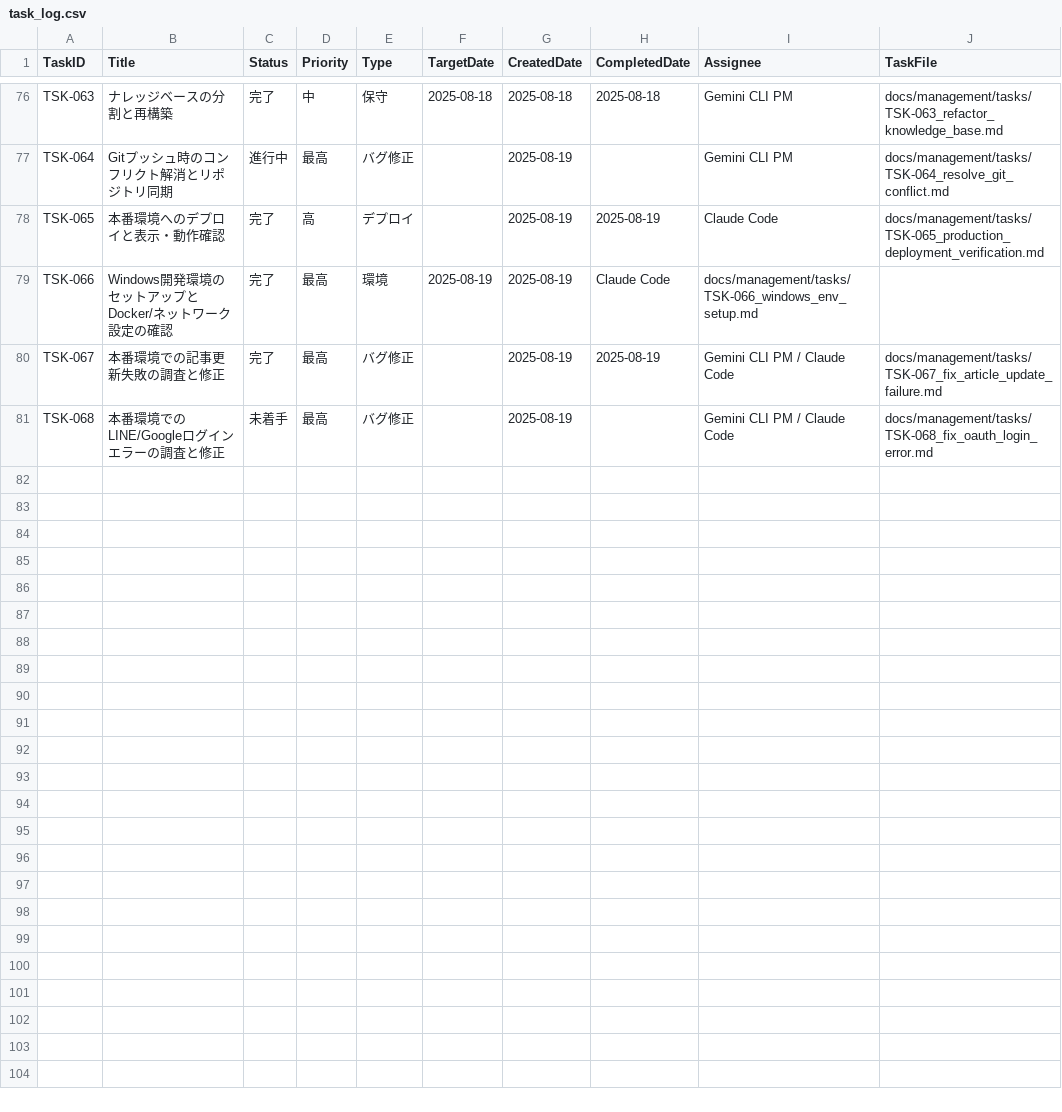
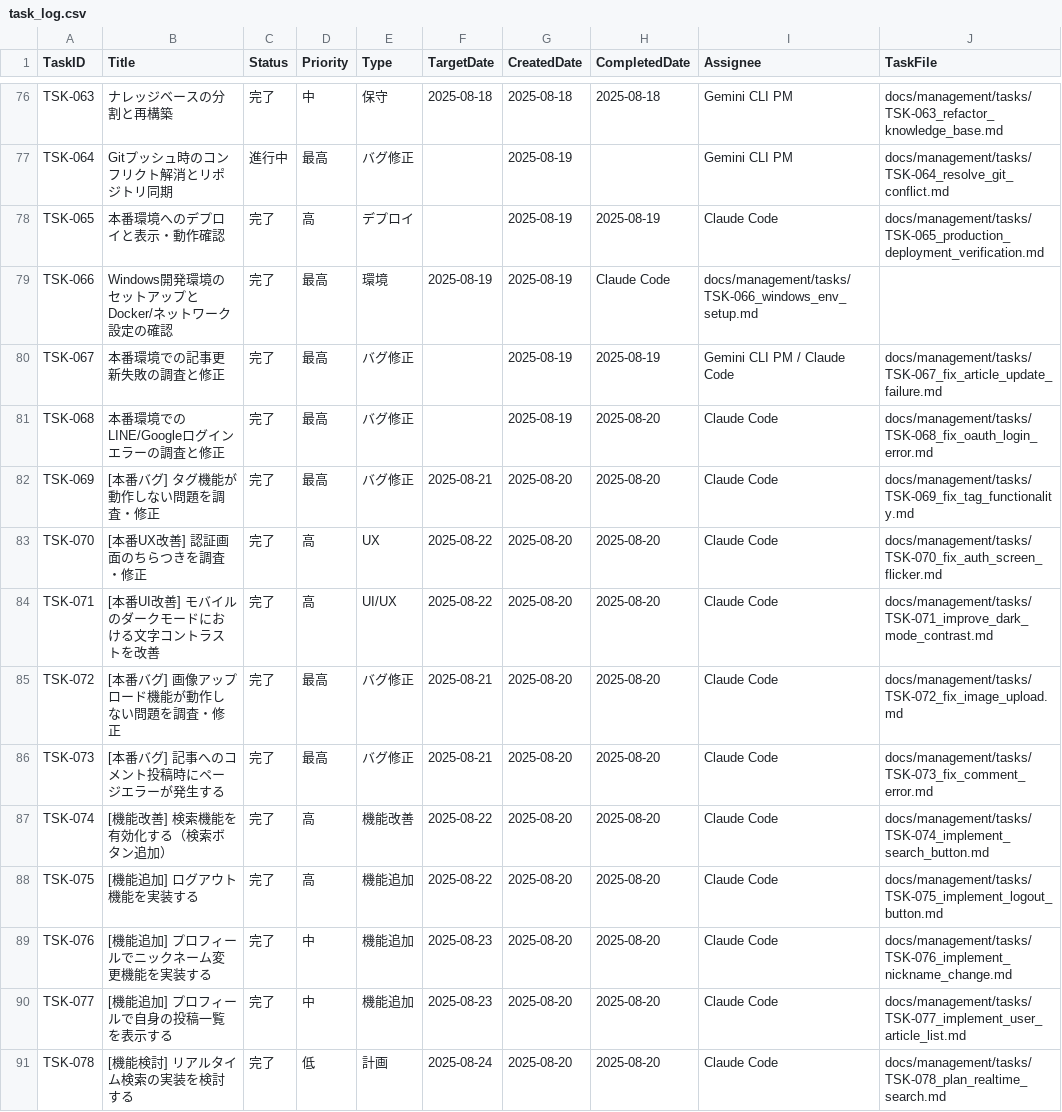
Before and after one commit to masa162/uch, a CSV file: docs/management/task_log.csv, drawn as a sheet; only a part is shown, gaps mark what is left out.

```diff
--- a/docs/management/task_log.csv
+++ b/docs/management/task_log.csv
@@ -80,2 +80,12 @@ TSK-066,Windows開発環境のセットアップとDocker/ネットワーク設
 TSK-067,本番環境での記事更新失敗の調査と修正,完了,最高,バグ修正,,2025-08-19,2025-08-19,Gemini CLI PM / Claude Code,docs/management/tasks/TSK-067_fix_article_update_failure.md
-TSK-068,本番環境でのLINE/Googleログインエラーの調査と修正,未着手,最高,バグ修正,,2025-08-19,,Gemini CLI PM / Claude Code,docs/management/tasks/TSK-068_fix_oauth_login_error.md
+TSK-068,本番環境でのLINE/Googleログインエラーの調査と修正,完了,最高,バグ修正,,2025-08-19,2025-08-20,Claude Code,docs/management/tasks/TSK-068_fix_oauth_login_error.md
+TSK-069,[本番バグ] タグ機能が動作しない問題を調査・修正,完了,最高,バグ修正,2025-08-21,2025-08-20,2025-08-20,Claude Code,docs/management/tasks/TSK-069_fix_tag_functionality.md
+TSK-070,[本番UX改善] 認証画面のちらつきを調査・修正,完了,高,UX,2025-08-22,2025-08-20,2025-08-20,Claude Code,docs/management/tasks/TSK-070_fix_auth_screen_flicker.md
+TSK-071,[本番UI改善] モバイルのダークモードにおける文字コントラストを改善,完了,高,UI/UX,2025-08-22,2025-08-20,2025-08-20,Claude Code,docs/management/tasks/TSK-071_improve_dark_mode_contrast.md
+TSK-072,[本番バグ] 画像アップロード機能が動作しない問題を調査・修正,完了,最高,バグ修正,2025-08-21,2025-08-20,2025-08-20,Claude Code,docs/management/tasks/TSK-072_fix_image_upload.md
+TSK-073,[本番バグ] 記事へのコメント投稿時にページエラーが発生する,完了,最高,バグ修正,2025-08-21,2025-08-20,2025-08-20,Claude Code,docs/management/tasks/TSK-073_fix_comment_error.md
+TSK-074,[機能改善] 検索機能を有効化する（検索ボタン追加）,完了,高,機能改善,2025-08-22,2025-08-20,2025-08-20,Claude Code,docs/management/tasks/TSK-074_implement_search_button.md
+TSK-075,[機能追加] ログアウト機能を実装する,完了,高,機能追加,2025-08-22,2025-08-20,2025-08-20,Claude Code,docs/management/tasks/TSK-075_implement_logout_button.md
+TSK-076,[機能追加] プロフィールでニックネーム変更機能を実装する,完了,中,機能追加,2025-08-23,2025-08-20,2025-08-20,Claude Code,docs/management/tasks/TSK-076_implement_nickname_change.md
+TSK-077,[機能追加] プロフィールで自身の投稿一覧を表示する,完了,中,機能追加,2025-08-23,2025-08-20,2025-08-20,Claude Code,docs/management/tasks/TSK-077_implement_user_article_list.md
+TSK-078,[機能検討] リアルタイム検索の実装を検討する,完了,低,計画,2025-08-24,2025-08-20,2025-08-20,Claude Code,docs/management/tasks/TSK-078_plan_realtime_search.md
```
Also changed, not shown: 42 other files.
